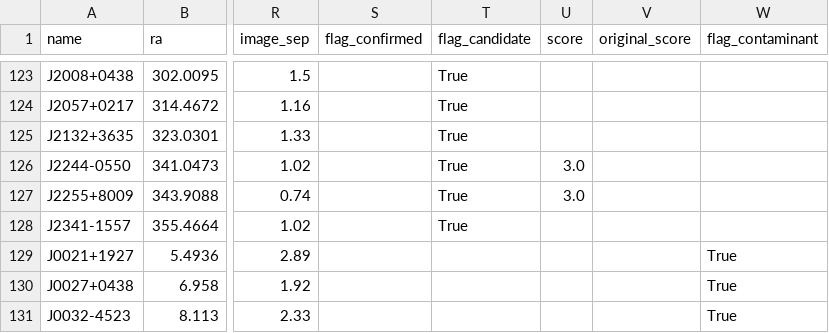
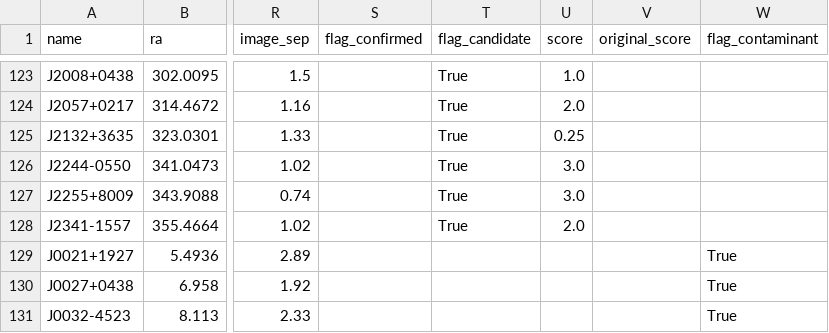
Before and after one commit to gvernard/SLED_api, a CSV file: data/add_lenses/csvs/2022arXiv220607714L.csv, drawn as a sheet; only a part is shown, gaps mark what is left out; the diff covers the shown part only; the diff names each change by its address in the sheet, - before the commit and + after, or states it on an @@ line.

```diff
--- a/data/add_lenses/csvs/2022arXiv220607714L.csv
+++ b/data/add_lenses/csvs/2022arXiv220607714L.csv
-U123 (score): (empty)
+U123 (score): 1.0
-U124 (score): (empty)
+U124 (score): 2.0
-U125 (score): (empty)
+U125 (score): 0.25
-U128 (score): (empty)
+U128 (score): 2.0
```
Also changed, not shown: 17 edited cells elsewhere in this file, data/add_lenses/csvs/2018MNRAS.475.2086A.csv, data/add_lenses/csvs/2020A&A...636A..87C.csv, 16 other files.
